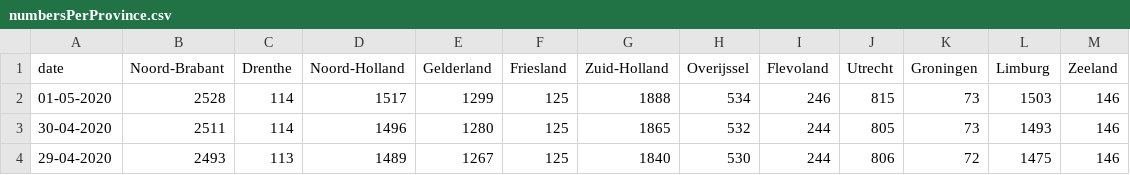
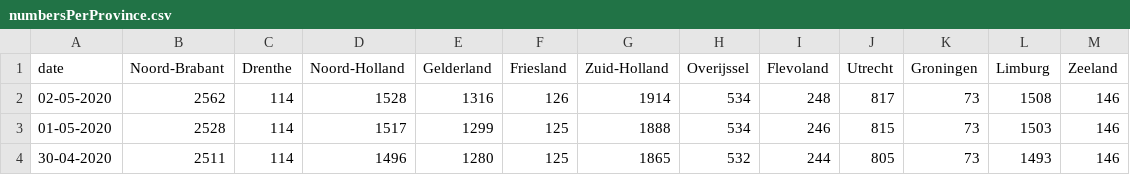
Before and after one commit to seriousme/ncov-stats, a CSV file: results/numbersPerProvince.csv, drawn as a sheet; only a part is shown; the shorter side is filled out with more unchanged rows.

```diff
--- a/results/numbersPerProvince.csv
+++ b/results/numbersPerProvince.csv
@@ -1,2 +1,3 @@
 date,Noord-Brabant,Drenthe,Noord-Holland,Gelderland,Friesland,Zuid-Holland,Overijssel,Flevoland,Utrecht,Groningen,Limburg,Zeeland
+02-05-2020,2562,114,1528,1316,126,1914,534,248,817,73,1508,146
 01-05-2020,2528,114,1517,1299,125,1888,534,246,815,73,1503,146
```
Also changed, not shown: results/placesPerProvince.csv, results/progression.csv, 12 other files.
